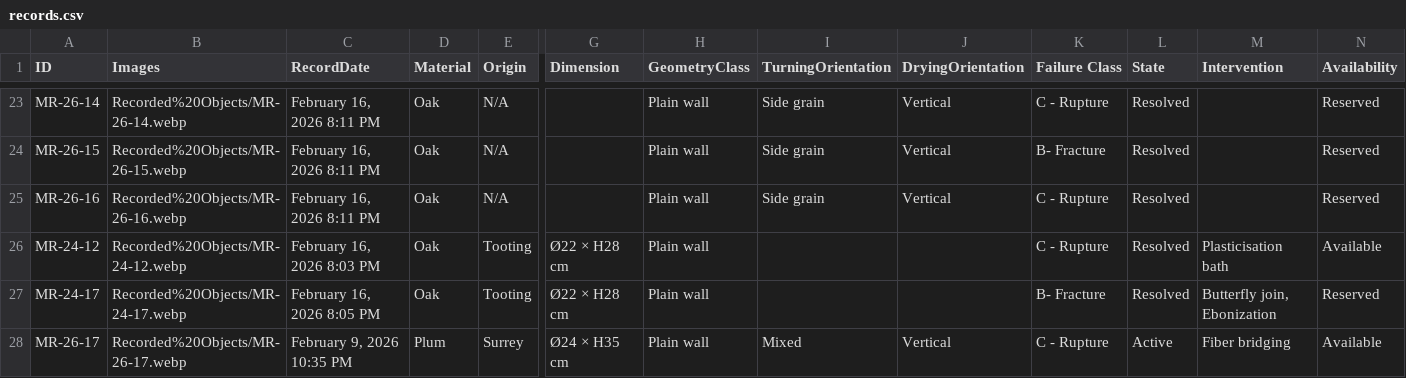
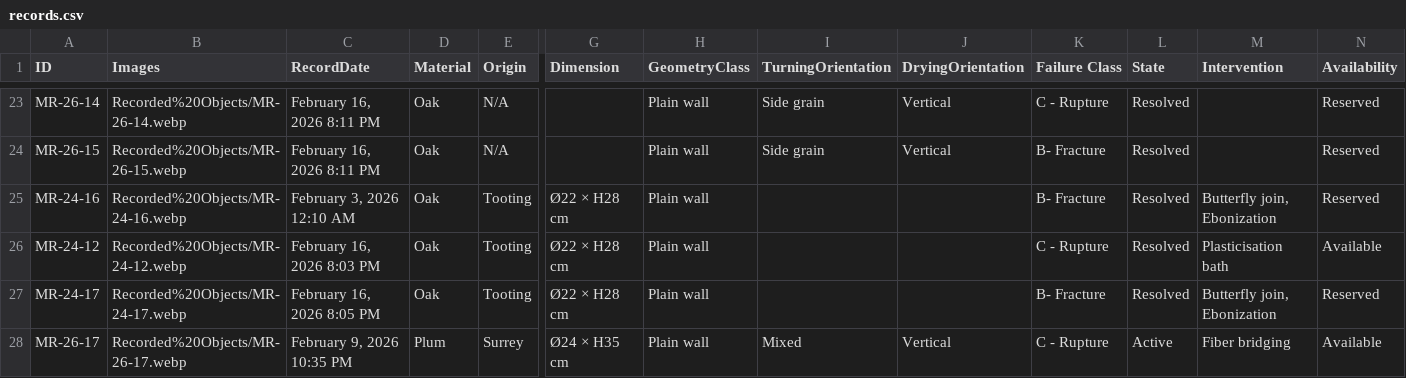
Before and after one commit to studioaprile/studioaprile, a CSV file: data/records.csv, drawn as a sheet; only a part is shown, gaps mark what is left out; removed rows and columns are numbered as before the commit, all else as after; rows hold the shown columns only; the diff names each change by its address in the sheet, - before the commit and + after, or states it on an @@ line.

Commit message:
Update records.csv

```diff
--- a/data/records.csv
+++ b/data/records.csv
-row 25: MR-26-16 | Recorded%20Objects/MR-26-16.webp | February 16, 2026 8:11 PM | Oak | N/A |  | Plain wall | Side grain | Vertical | C - Rupture | Resolved |  | Reserved
+row 25: MR-24-16 | Recorded%20Objects/MR-24-16.webp | February 3, 2026 12:10 AM | Oak | Tooting | Ø22 × H28 cm | Plain wall |  |  | B- Fracture | Resolved | Butterfly join, Ebonization | Reserved
```
